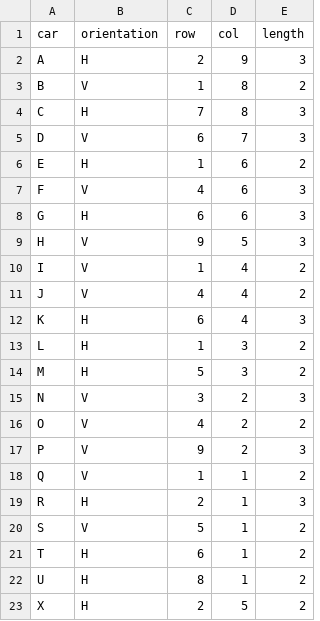
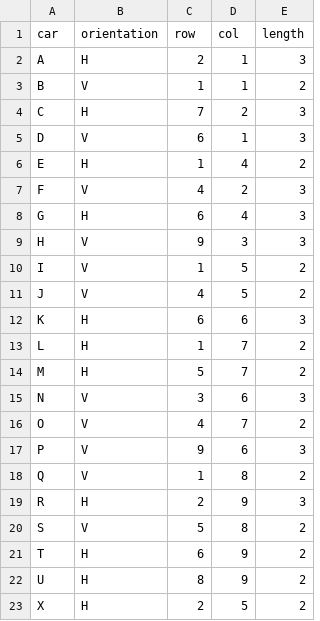
Before and after one commit to tjerkok/Rush_Hour, a CSV file: gameboards/Rushhour9x9_4.csv, drawn as a sheet.

Commit message:
new gameboards

```diff
--- a/gameboards/Rushhour9x9_4.csv
+++ b/gameboards/Rushhour9x9_4.csv
@@ -1,23 +1,23 @@
 car,orientation,row,col,length
-A,H,2,9,3
-B,V,1,8,2
-C,H,7,8,3
-D,V,6,7,3
-E,H,1,6,2
-F,V,4,6,3
-G,H,6,6,3
-H,V,9,5,3
-I,V,1,4,2
-J,V,4,4,2
-K,H,6,4,3
-L,H,1,3,2
-M,H,5,3,2
-N,V,3,2,3
-O,V,4,2,2
-P,V,9,2,3
-Q,V,1,1,2
-R,H,2,1,3
-S,V,5,1,2
-T,H,6,1,2
-U,H,8,1,2
+A,H,2,1,3
+B,V,1,1,2
+C,H,7,2,3
+D,V,6,1,3
+E,H,1,4,2
+F,V,4,2,3
+G,H,6,4,3
+H,V,9,3,3
+I,V,1,5,2
+J,V,4,5,2
+K,H,6,6,3
+L,H,1,7,2
+M,H,5,7,2
+N,V,3,6,3
+O,V,4,7,2
+P,V,9,6,3
+Q,V,1,8,2
+R,H,2,9,3
+S,V,5,8,2
+T,H,6,9,2
+U,H,8,9,2
 X,H,2,5,2
```
Also changed, not shown: gameboards/Rushhour12x12_7.csv, gameboards/Rushhour9x9_5.csv, 4 other files.
